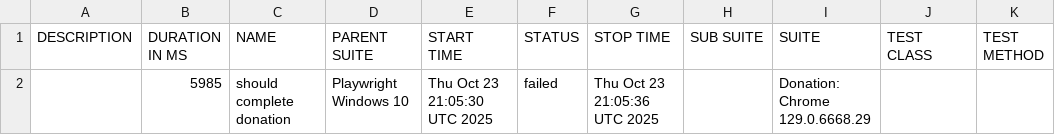
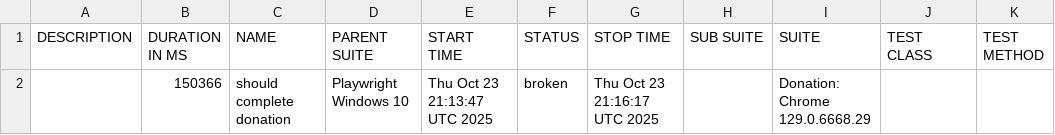
Before and after one commit to netgitqa/QAAssessmentAppService, a CSV file: data/suites.csv, drawn as a sheet.

```diff
--- a/data/suites.csv
+++ b/data/suites.csv
@@ -1,2 +1,2 @@
 "DESCRIPTION","DURATION IN MS","NAME","PARENT SUITE","START TIME","STATUS","STOP TIME","SUB SUITE","SUITE","TEST CLASS","TEST METHOD"
-"","5985","should complete donation","Playwright Windows 10","Thu Oct 23 21:05:30 UTC 2025","failed","Thu Oct 23 21:05:36 UTC 2025","","Donation: Chrome 129.0.6668.29","",""
+"","150366","should complete donation","Playwright Windows 10","Thu Oct 23 21:13:47 UTC 2025","broken","Thu Oct 23 21:16:17 UTC 2025","","Donation: Chrome 129.0.6668.29","",""
```
Also changed, not shown: 25 other files.
